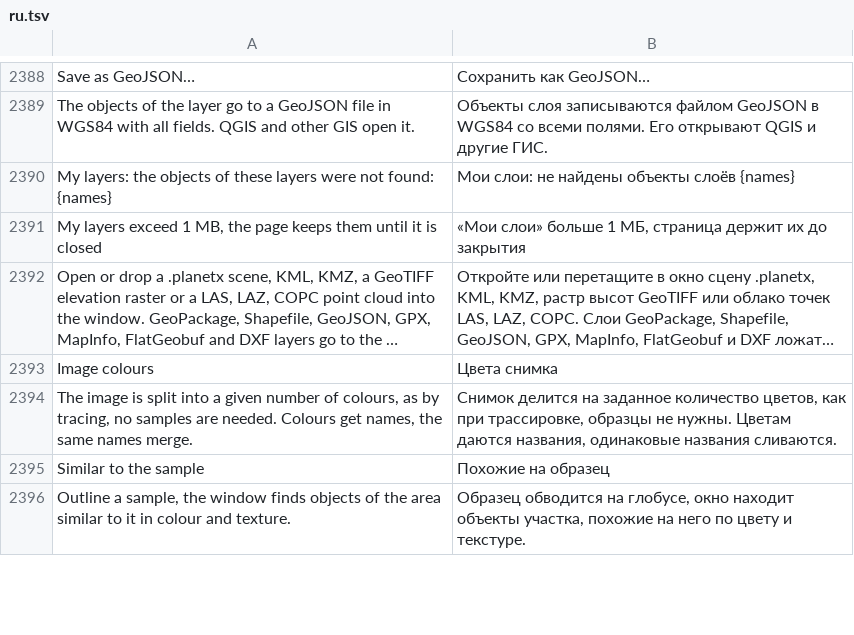
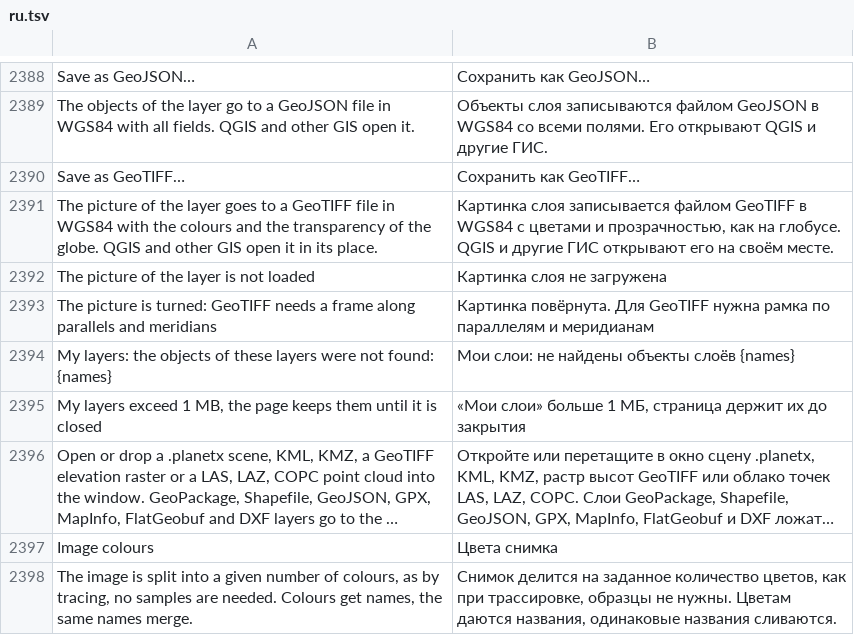
Before and after one commit to Valery35/planetx-lite, a TSV file: crates/ui/i18n/ru.tsv, drawn as a sheet; only a part is shown, gaps mark what is left out; the shorter side is filled out with more unchanged rows; long unchanged cells end in …; the diff names each change by its address in the sheet, - before the commit and + after, or states it on an @@ line.

Commit message:
Мои слои: слой-картинка сохраняется файлом GeoTIFF
Пункт меню слоя-картинки «Сохранить как GeoTIFF…» - картинка в WGS84 с цветами и прозрачностью, как на глобусе (data::geotiff::write_rgba, четвёртый канал - прозрачность). Как «Картинки на поверхности в проект QGIS» модуля.

```diff
--- a/crates/ui/i18n/ru.tsv
+++ b/crates/ui/i18n/ru.tsv
+row 2390: Save as GeoTIFF… | Сохранить как GeoTIFF…
+row 2391: The picture of the layer goes to a GeoTIFF file in WGS84 with the colours and the transparency of the globe. QGIS and other GIS open it in its place. | Картинка слоя записывается файлом GeoTIFF в WGS84 с цветами и прозрачностью, как на глобусе. QGIS и другие ГИС открывают его на своём месте.
+row 2392: The picture of the layer is not loaded | Картинка слоя не загружена
+row 2393: The picture is turned: GeoTIFF needs a frame along parallels and meridians | Картинка повёрнута. Для GeoTIFF нужна рамка по параллелям и меридианам
```
Also changed, not shown: 4 other files.
